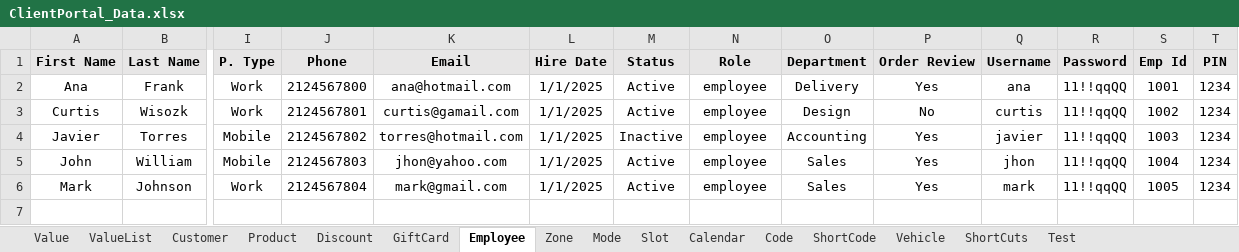
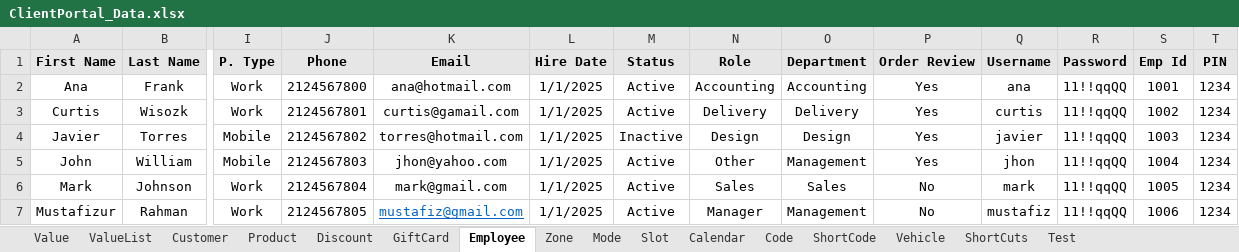
Before and after one commit to Fahim59/MAS_FloraFire, an Excel workbook: target/classes/ClientPortal_Data.xlsx, sheet Employee, drawn as a sheet; only a part is shown, gaps mark what is left out; values as stored, in another font and other column widths than the file's, no borders; rows hold the shown columns only; the diff names each change by its address in the sheet, - before the commit and + after, or states it on an @@ line.

```diff
--- a/target/classes/ClientPortal_Data.xlsx (sheet Employee)
+++ b/target/classes/ClientPortal_Data.xlsx (sheet Employee)
-N2 (Role): employee
+N2 (Role): Accounting
-O2 (Department): Delivery
+O2 (Department): Accounting
-N3 (Role): employee
+N3 (Role): Delivery
-O3 (Department): Design
+O3 (Department): Delivery
-P3 (Order Review): No
+P3 (Order Review): Yes
-N4 (Role): employee
+N4 (Role): Design
-O4 (Department): Accounting
+O4 (Department): Design
-N5 (Role): employee
+N5 (Role): Other
-O5 (Department): Sales
+O5 (Department): Management
-N6 (Role): employee
+N6 (Role): Sales
-P6 (Order Review): Yes
+P6 (Order Review): No
+row 7: Mustafizur | Rahman | Work | 2124567805 | mustafiz@gmail.com | 1/1/2025 | Active | Manager | Management | No | mustafiz | 11!!qqQQ | 1006 | 1234
```
Also changed, not shown: src/main/resources/ClientPortal_Data.xlsx, 17 other files.
